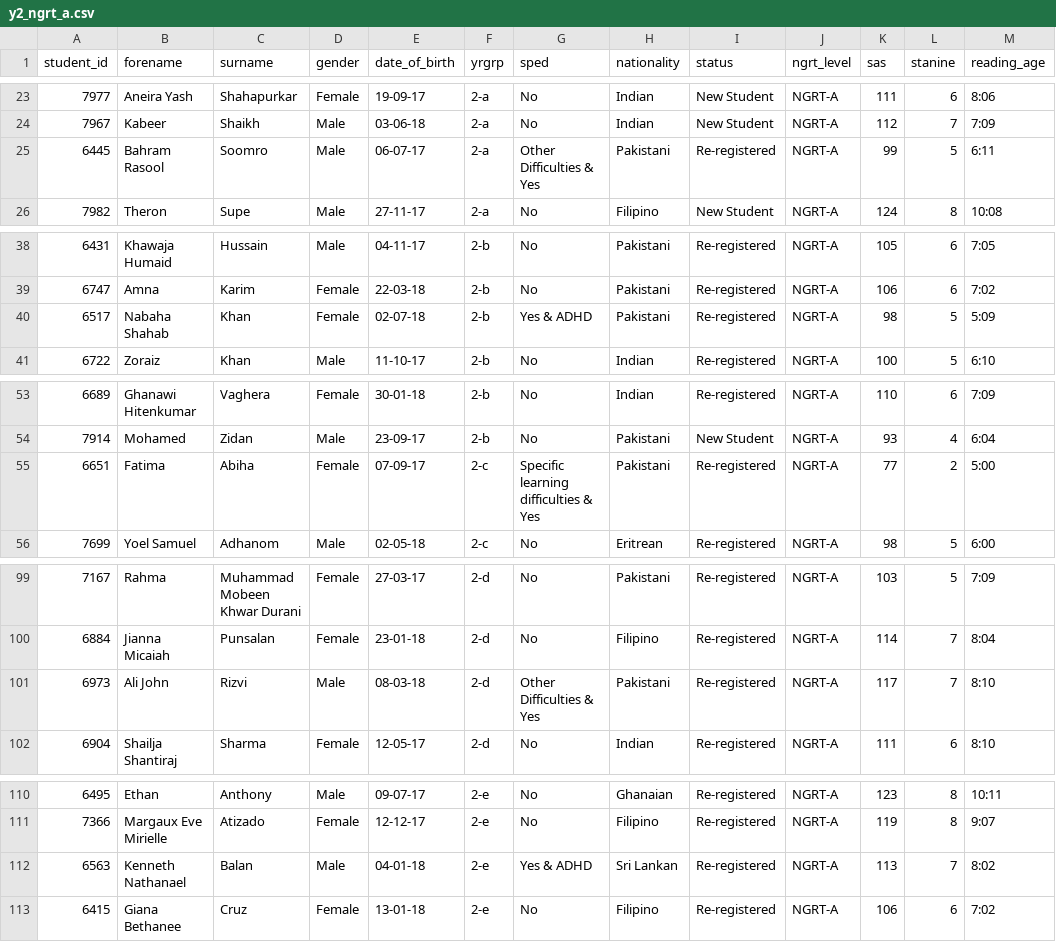
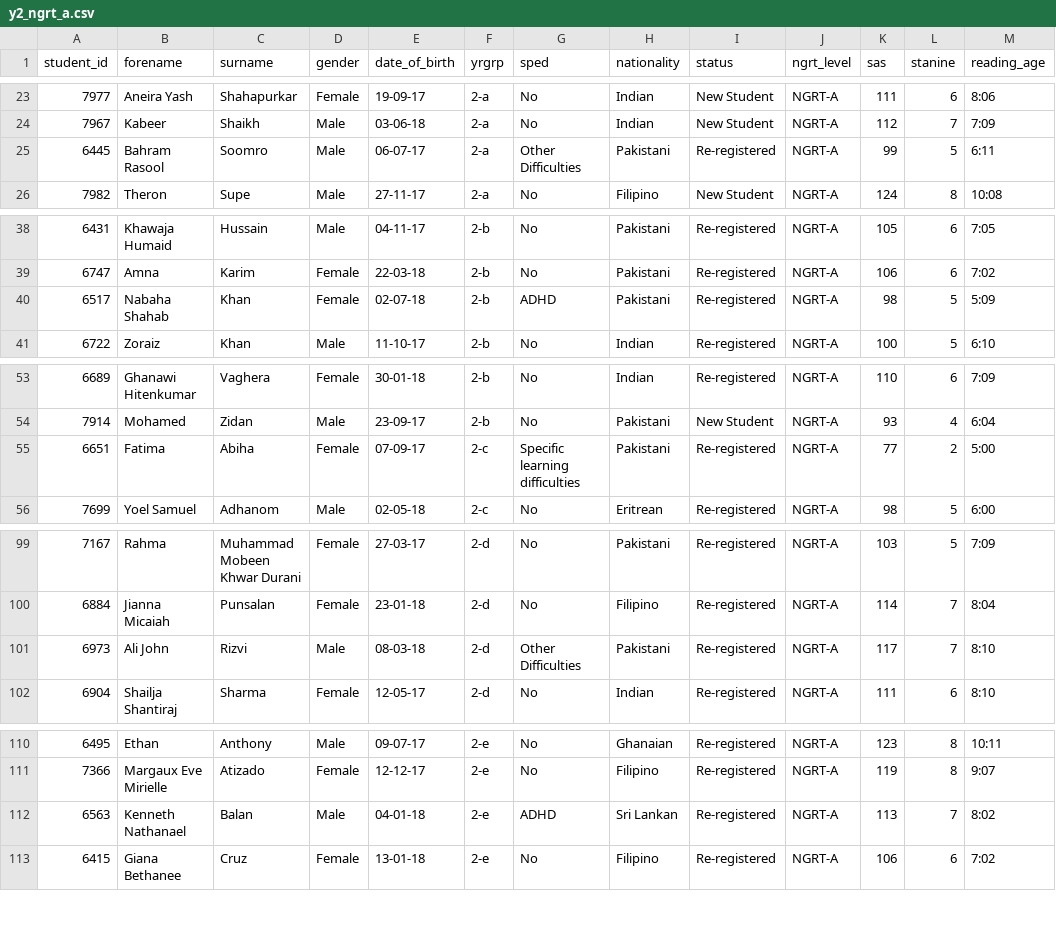
Before and after one commit to iam-awingsuma/ExamInsight, a CSV file: misc/y2_ngrt_a.csv, drawn as a sheet; only a part is shown, gaps mark what is left out; the diff covers the shown part only; the diff names each change by its address in the sheet, - before the commit and + after, or states it on an @@ line.

```diff
--- a/misc/y2_ngrt_a.csv
+++ b/misc/y2_ngrt_a.csv
-G25 (sped): Other Difficulties & Yes
+G25 (sped): Other Difficulties
-G40 (sped): Yes & ADHD
+G40 (sped): ADHD
-G55 (sped): Specific learning difficulties & Yes
+G55 (sped): Specific learning difficulties
-G101 (sped): Other Difficulties & Yes
+G101 (sped): Other Difficulties
-G112 (sped): Yes & ADHD
+G112 (sped): ADHD
```
Also changed, not shown: 1 edited cell elsewhere in this file, misc/int_exam_ft_202425.csv, misc/y2_ngrt_b.csv, 7 other files.
